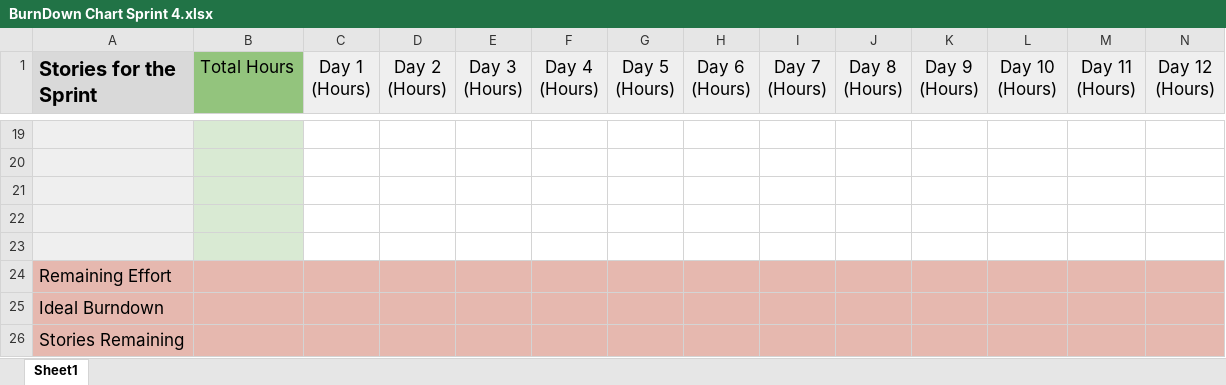
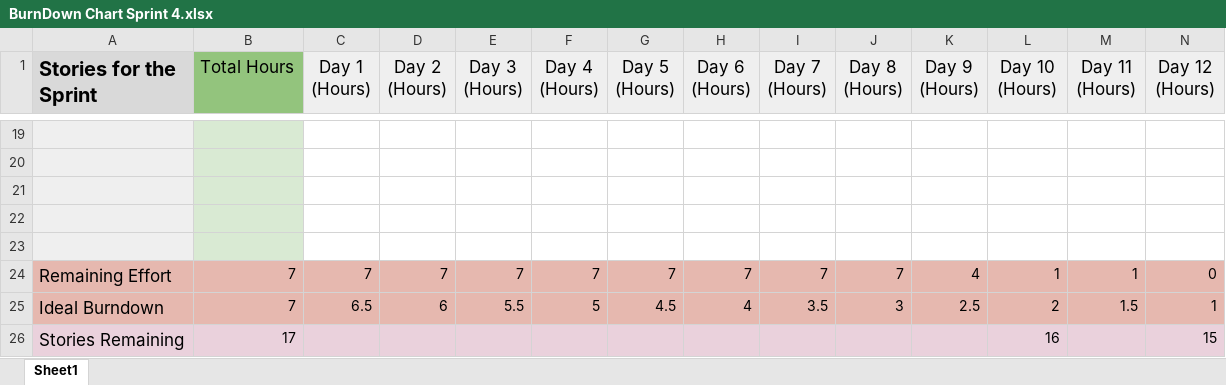
Before and after one commit to Songtone/SOEN341TEAMF, an Excel workbook: Project Management/BurnDown Charts/BurnDown Chart Sprint 4.xlsx, sheet Sheet1, drawn as a sheet; only a part is shown, gaps mark what is left out; values as stored, in another font and other column widths than the file's, no borders; charts and pictures not drawn; the diff covers the shown part only; the diff names each change by its address in the sheet, - before the commit and + after, or states it on an @@ line.

Commit message:
Updated the total fields to automatically calculate based on the new data

```diff
--- a/Project Management/BurnDown Charts/BurnDown Chart Sprint 4.xlsx (sheet Sheet1)
+++ b/Project Management/BurnDown Charts/BurnDown Chart Sprint 4.xlsx (sheet Sheet1)
-B24:B25 (Total Hours): (empty)
+B24:B25 (Total Hours): 7
-C24 (Day 1 (Hours)): (empty)
+C24 (Day 1 (Hours)): 7
-D24 (Day 2 (Hours)): (empty)
+D24 (Day 2 (Hours)): 7
-E24 (Day 3 (Hours)): (empty)
+E24 (Day 3 (Hours)): 7
-F24 (Day 4 (Hours)): (empty)
+F24 (Day 4 (Hours)): 7
-G24 (Day 5 (Hours)): (empty)
+G24 (Day 5 (Hours)): 7
-H24 (Day 6 (Hours)): (empty)
+H24 (Day 6 (Hours)): 7
-I24 (Day 7 (Hours)): (empty)
+I24 (Day 7 (Hours)): 7
-J24 (Day 8 (Hours)): (empty)
+J24 (Day 8 (Hours)): 7
-K24 (Day 9 (Hours)): (empty)
+K24 (Day 9 (Hours)): 4
-L24 (Day 10 (Hours)): (empty)
+L24 (Day 10 (Hours)): 1
-M24 (Day 11 (Hours)): (empty)
+M24 (Day 11 (Hours)): 1
-N24 (Day 12 (Hours)): (empty)
+N24 (Day 12 (Hours)): 0
-C25 (Day 1 (Hours)): (empty)
+C25 (Day 1 (Hours)): 6.5
-D25 (Day 2 (Hours)): (empty)
+D25 (Day 2 (Hours)): 6
-E25 (Day 3 (Hours)): (empty)
+E25 (Day 3 (Hours)): 5.5
-F25 (Day 4 (Hours)): (empty)
+F25 (Day 4 (Hours)): 5
-G25 (Day 5 (Hours)): (empty)
+G25 (Day 5 (Hours)): 4.5
-H25 (Day 6 (Hours)): (empty)
+H25 (Day 6 (Hours)): 4
-I25 (Day 7 (Hours)): (empty)
+I25 (Day 7 (Hours)): 3.5
-J25 (Day 8 (Hours)): (empty)
+J25 (Day 8 (Hours)): 3
-K25 (Day 9 (Hours)): (empty)
+K25 (Day 9 (Hours)): 2.5
-L25 (Day 10 (Hours)): (empty)
+L25 (Day 10 (Hours)): 2
-M25 (Day 11 (Hours)): (empty)
+M25 (Day 11 (Hours)): 1.5
-N25 (Day 12 (Hours)): (empty)
+N25 (Day 12 (Hours)): 1
-A26:N26 fill: #E6B8AF
+A26:N26 fill: #EAD1DC
-B26 (Total Hours): (empty)
+B26 (Total Hours): 17
-L26 (Day 10 (Hours)): (empty)
+L26 (Day 10 (Hours)): 16
-N26 (Day 12 (Hours)): (empty)
+N26 (Day 12 (Hours)): 15
```
Also changed, not shown: 22 edited cells and cell formats elsewhere in this sheet.
